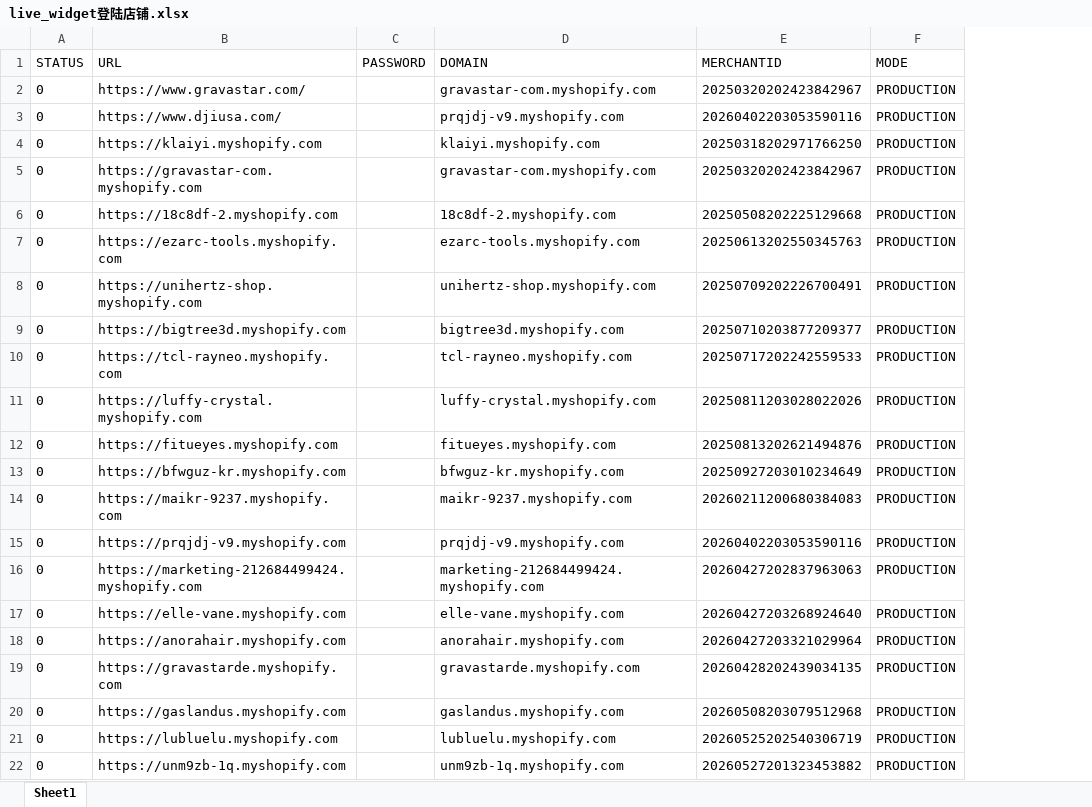
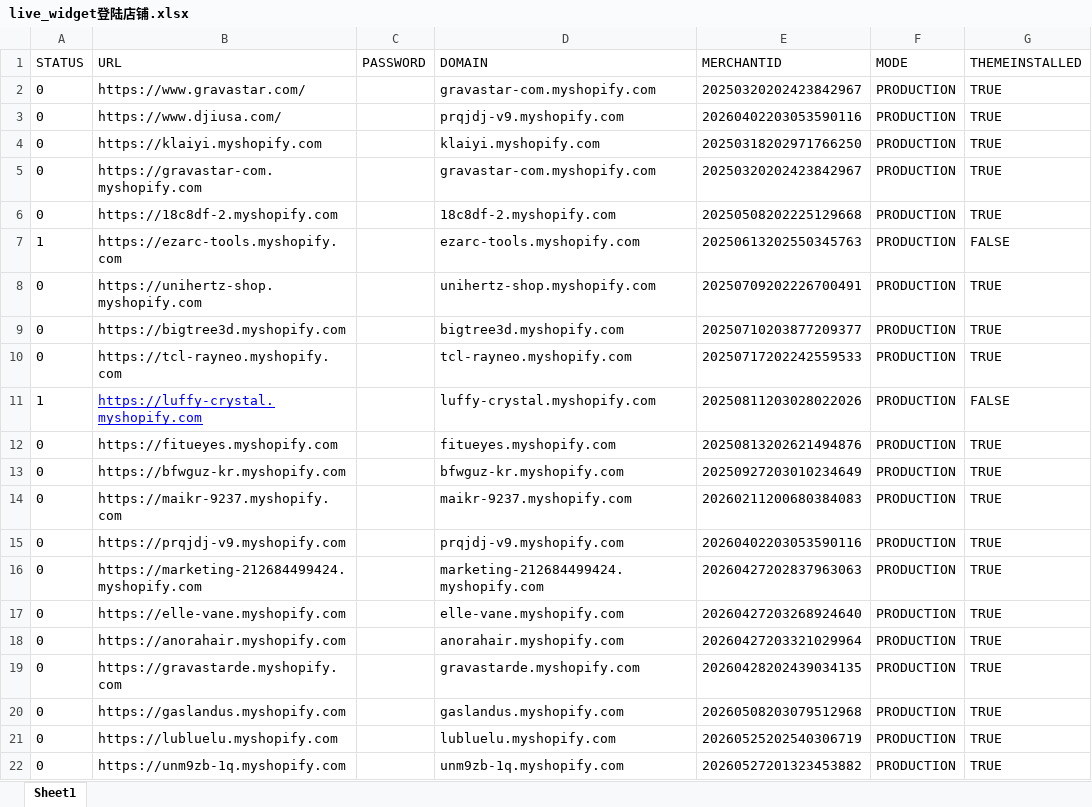
Before and after one commit to alexsong-git/live_widget, an Excel workbook: live_widget登陆店铺.xlsx, sheet Sheet1, drawn as a sheet; values as stored, in another font and other column widths than the file's, no borders; the diff names each change by its address in the sheet, - before the commit and + after, or states it on an @@ line.

```diff
--- a/live_widget登陆店铺.xlsx (sheet Sheet1)
+++ b/live_widget登陆店铺.xlsx (sheet Sheet1)
+column G (THEMEINSTALLED), rows 2-22: TRUE | TRUE | TRUE | TRUE | TRUE | FALSE | TRUE | TRUE | TRUE | FALSE | TRUE | TRUE | TRUE | TRUE | TRUE | TRUE | TRUE | TRUE | TRUE | TRUE | TRUE
-A7 (STATUS): 0
+A7 (STATUS): 1
-A11 (STATUS): 0
+A11 (STATUS): 1
@@ B11 underline: off → on, text colour: black → #0000FF @@
```
Also changed, not shown: 2 other files.
